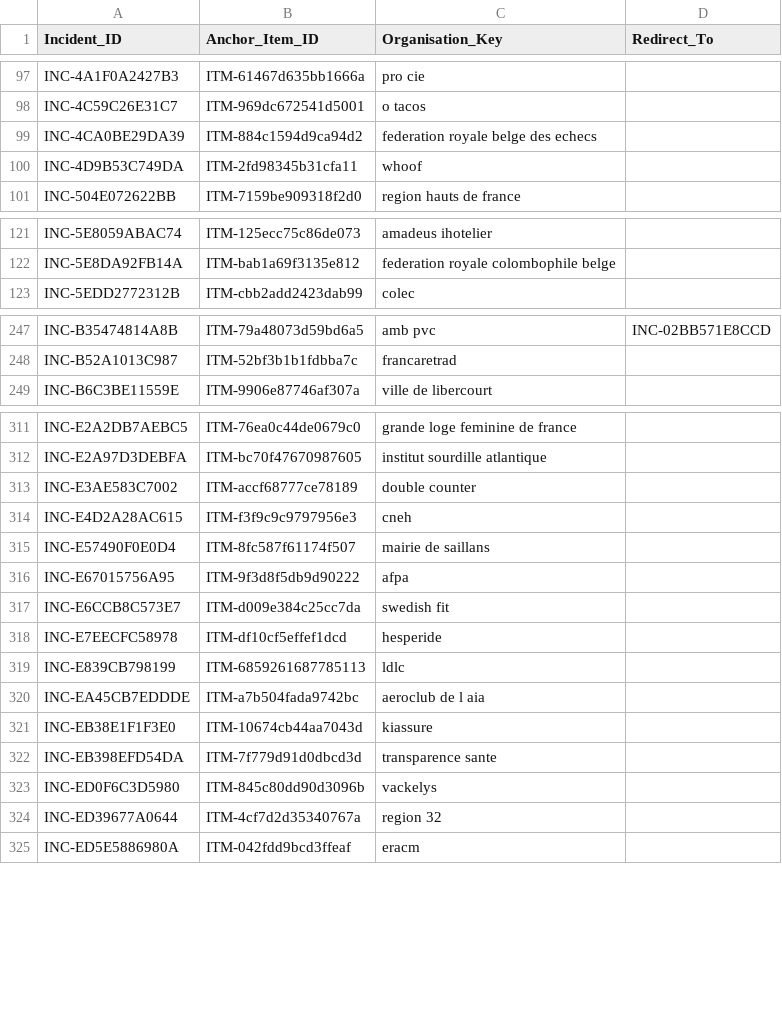
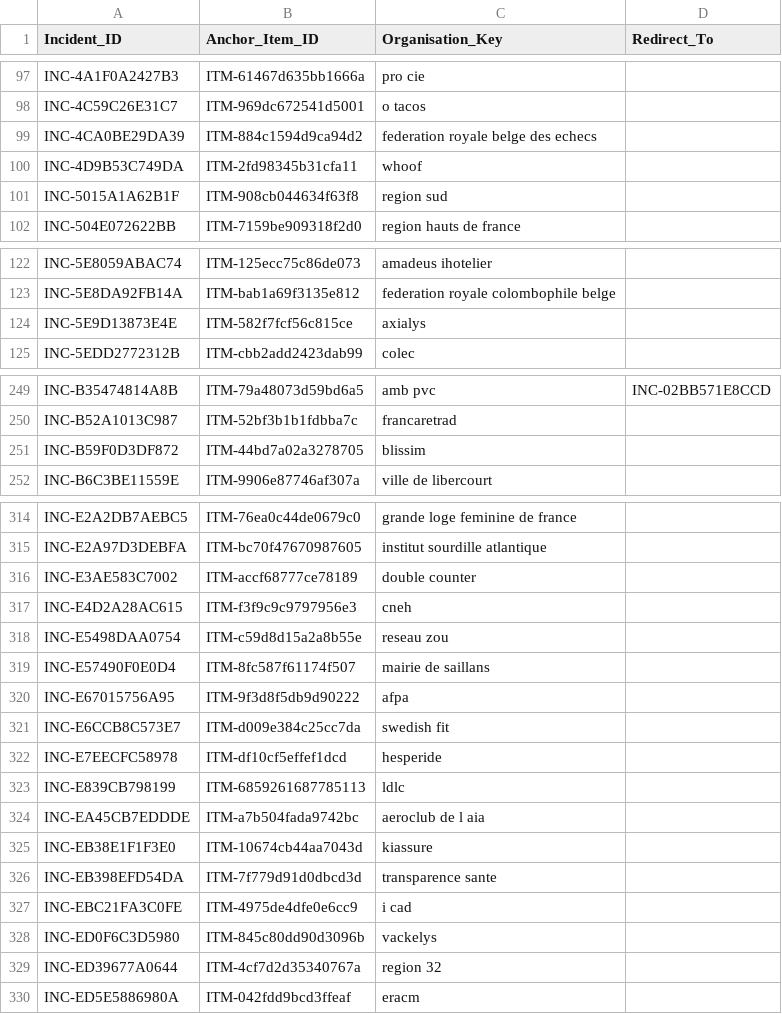
Before and after one commit to Ya7o/Cyberwatch, a CSV file: data/incident_id_registry.csv, drawn as a sheet; only a part is shown, gaps mark what is left out.

```diff
--- a/data/incident_id_registry.csv
+++ b/data/incident_id_registry.csv
@@ -100,2 +100,3 @@ INC-4CA0BE29DA39,ITM-884c1594d9ca94d2,federation royale belge des echecs,
 INC-4D9B53C749DA,ITM-2fd98345b31cfa11,whoof,
+INC-5015A1A62B1F,ITM-908cb044634f63f8,region sud,
 INC-504E072622BB,ITM-7159be909318f2d0,region hauts de france,
@@ -122,2 +123,3 @@ INC-5E8059ABAC74,ITM-125ecc75c86de073,amadeus ihotelier,
 INC-5E8DA92FB14A,ITM-bab1a69f3135e812,federation royale colombophile belge,
+INC-5E9D13873E4E,ITM-582f7fcf56c815ce,axialys,
 INC-5EDD2772312B,ITM-cbb2add2423dab99,colec,
@@ -248,2 +250,3 @@ INC-B35474814A8B,ITM-79a48073d59bd6a5,amb pvc,INC-02BB571E8CCD
 INC-B52A1013C987,ITM-52bf3b1b1fdbba7c,francaretrad,
+INC-B59F0D3DF872,ITM-44bd7a02a3278705,blissim,
 INC-B6C3BE11559E,ITM-9906e87746af307a,ville de libercourt,
@@ -314,2 +317,3 @@ INC-E3AE583C7002,ITM-accf68777ce78189,double counter,
 INC-E4D2A28AC615,ITM-f3f9c9c9797956e3,cneh,
+INC-E5498DAA0754,ITM-c59d8d15a2a8b55e,reseau zou,
 INC-E57490F0E0D4,ITM-8fc587f61174f507,mairie de saillans,
@@ -322,2 +326,3 @@ INC-EB38E1F1F3E0,ITM-10674cb44aa7043d,kiassure,
 INC-EB398EFD54DA,ITM-7f779d91d0dbcd3d,transparence sante,
+INC-EBC21FA3C0FE,ITM-4975de4dfe0e6cc9,i cad,
 INC-ED0F6C3D5980,ITM-845c80dd90d3096b,vackelys,
```
Also changed, not shown: data/incidents.csv, data/items.csv, 26 other files.
